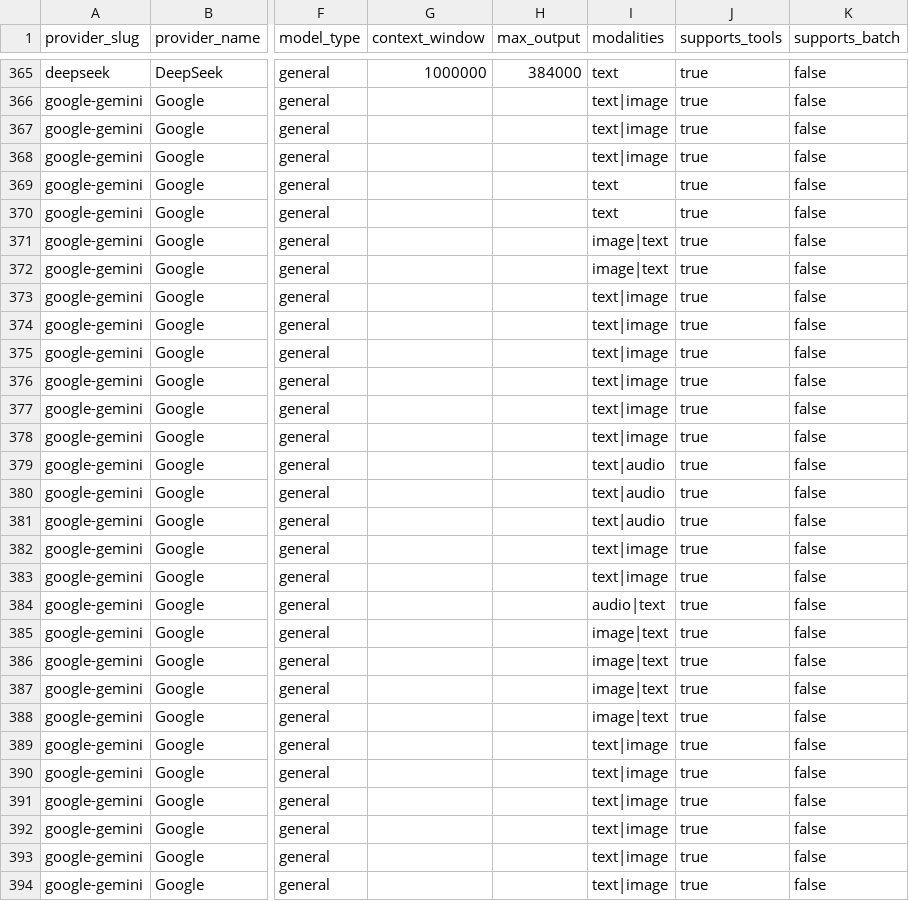
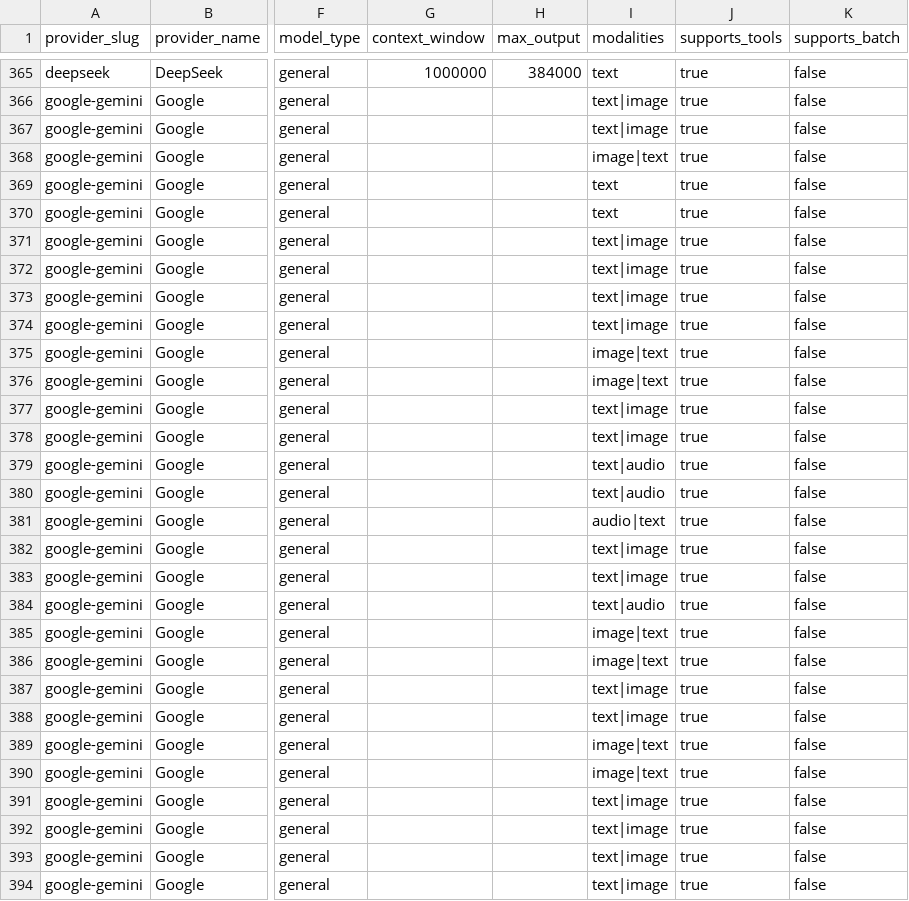
Before and after one commit to llmrates/llm-pricing-dataset, a CSV file: data/models.csv, drawn as a sheet; only a part is shown, gaps mark what is left out; the diff covers the shown part only; the diff names each change by its address in the sheet, - before the commit and + after, or states it on an @@ line.

```diff
--- a/data/models.csv
+++ b/data/models.csv
-I368 (modalities): text|image
+I368 (modalities): image|text
-I371:I372 (modalities): image|text
+I371:I372 (modalities): text|image
-I375:I376 (modalities): text|image
+I375:I376 (modalities): image|text
-I381 (modalities): text|audio
+I381 (modalities): audio|text
-I384 (modalities): audio|text
+I384 (modalities): text|audio
-I387:I388 (modalities): image|text
+I387:I388 (modalities): text|image
-I389:I390 (modalities): text|image
+I389:I390 (modalities): image|text
```
Also changed, not shown: 5 added rows, 9 moved rows and 66 edited cells elsewhere in this file, data/providers.csv, 3 other files.
